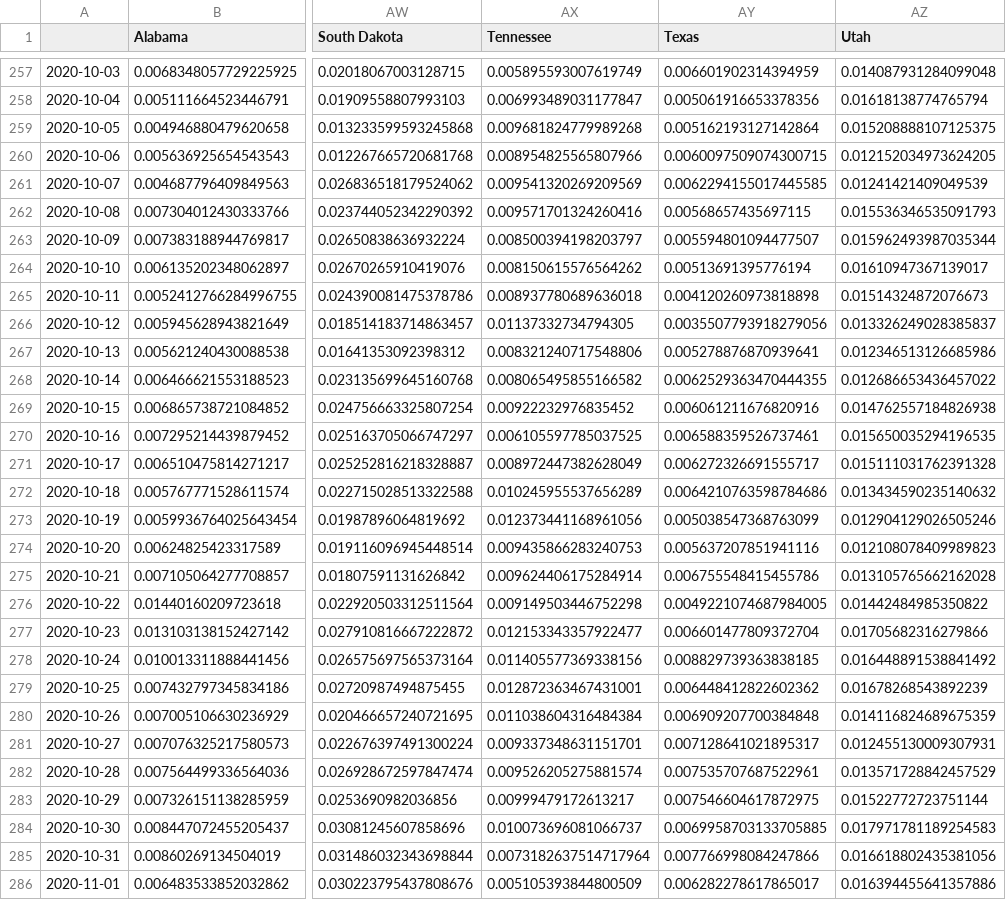
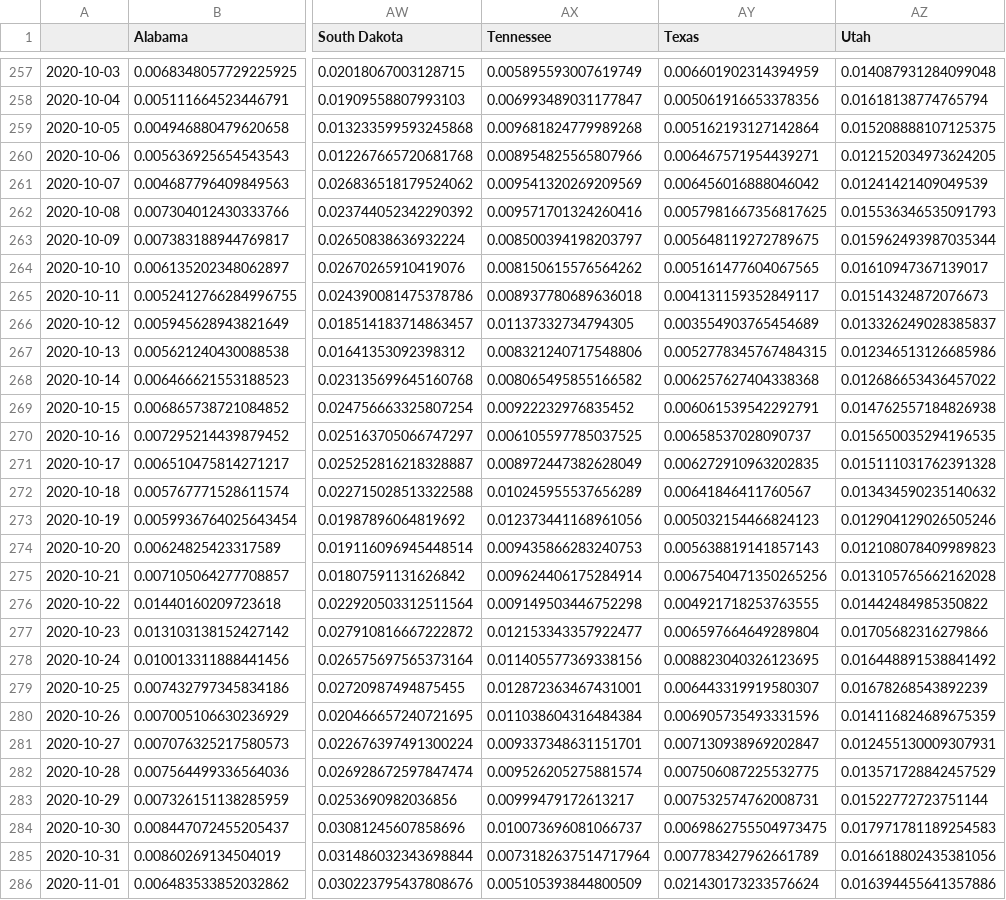
Before and after one commit to BrianLDev/Covid19_Analytics, a CSV file: Datasets/JH/jh_hist_usstates_cases_pct_ewma.csv, drawn as a sheet; only a part is shown, gaps mark what is left out; the diff covers the shown part only; the diff names each change by its address in the sheet, - before the commit and + after, or states it on an @@ line.

```diff
--- a/Datasets/JH/jh_hist_usstates_cases_pct_ewma.csv
+++ b/Datasets/JH/jh_hist_usstates_cases_pct_ewma.csv
-AY260 (Texas): 0.0060097509074300715
+AY260 (Texas): 0.006467571954439271
-AY261 (Texas): 0.0062294155017445585
+AY261 (Texas): 0.006456016888046042
-AY262 (Texas): 0.00568657435697115
+AY262 (Texas): 0.0057981667356817625
-AY263 (Texas): 0.005594801094477507
+AY263 (Texas): 0.005648119272789675
-AY264 (Texas): 0.00513691395776194
+AY264 (Texas): 0.005161477604067565
-AY265 (Texas): 0.004120260973818898
+AY265 (Texas): 0.004131159352849117
-AY266 (Texas): 0.0035507793918279056
+AY266 (Texas): 0.003554903765454689
-AY267 (Texas): 0.005278876870939641
+AY267 (Texas): 0.0052778345767484315
-AY268 (Texas): 0.0062529363470444355
+AY268 (Texas): 0.006257627404338368
-AY269 (Texas): 0.006061211676820916
+AY269 (Texas): 0.006061539542292791
-AY270 (Texas): 0.006588359526737461
+AY270 (Texas): 0.00658537028090737
-AY271 (Texas): 0.006272326691555717
+AY271 (Texas): 0.006272910963202835
-AY272 (Texas): 0.0064210763598784686
+AY272 (Texas): 0.00641846411760567
-AY273 (Texas): 0.005038547368763099
+AY273 (Texas): 0.005032154466824123
-AY274 (Texas): 0.005637207851941116
+AY274 (Texas): 0.005638819141857143
-AY275 (Texas): 0.006755548415455786
+AY275 (Texas): 0.0067540471350265256
-AY276 (Texas): 0.0049221074687984005
+AY276 (Texas): 0.004921718253763555
-AY277 (Texas): 0.006601477809372704
+AY277 (Texas): 0.006597664649289804
-AY278 (Texas): 0.008829739363838185
+AY278 (Texas): 0.008823040326123695
-AY279 (Texas): 0.006448412822602362
+AY279 (Texas): 0.006443319919580307
-AY280 (Texas): 0.006909207700384848
+AY280 (Texas): 0.006905735493331596
-AY281 (Texas): 0.007128641021895317
+AY281 (Texas): 0.007130938969202847
-AY282 (Texas): 0.007535707687522961
+AY282 (Texas): 0.007506087225532775
-AY283 (Texas): 0.007546604617872975
+AY283 (Texas): 0.007532574762008731
-AY284 (Texas): 0.0069958703133705885
+AY284 (Texas): 0.0069862755504973475
-AY285 (Texas): 0.007766998084247866
+AY285 (Texas): 0.007783427962661789
-AY286 (Texas): 0.006282278617865017
+AY286 (Texas): 0.021430173233576624
```
Also changed, not shown: 2 added rows and 41 edited cells elsewhere in this file, Datasets/JH/jh_hist_countries_cases.csv, Datasets/JH/jh_hist_countries_deaths_pct.csv, 21 other files.
